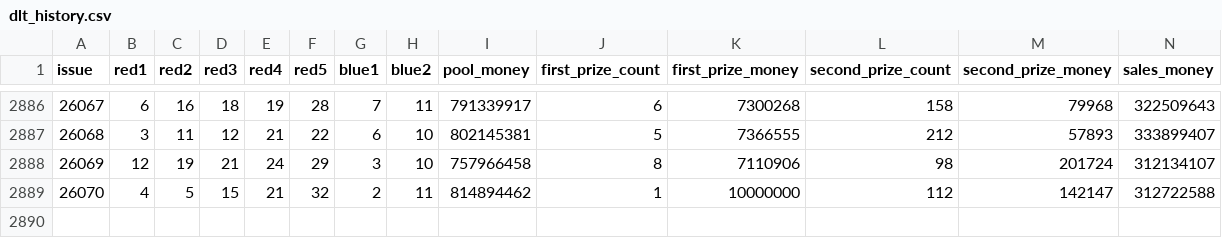
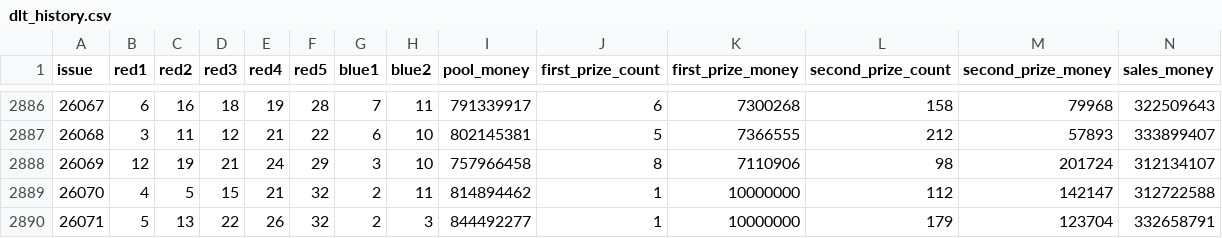
Before and after one commit to XIUDENBENNY/ruyi-dlt-web, a CSV file: docs/data/dlt_history.csv, drawn as a sheet; only a part is shown, gaps mark what is left out; rows hold the shown columns only; the diff names each change by its address in the sheet, - before the commit and + after, or states it on an @@ line.

```diff
--- a/docs/data/dlt_history.csv
+++ b/docs/data/dlt_history.csv
+row 2890: 26071 | 5 | 13 | 22 | 26 | 32 | 2 | 3 | 844492277 | 1 | 10000000 | 179 | 123704 | 332658791
```
Also changed, not shown: data/dlt_history.csv, 1 other file.
